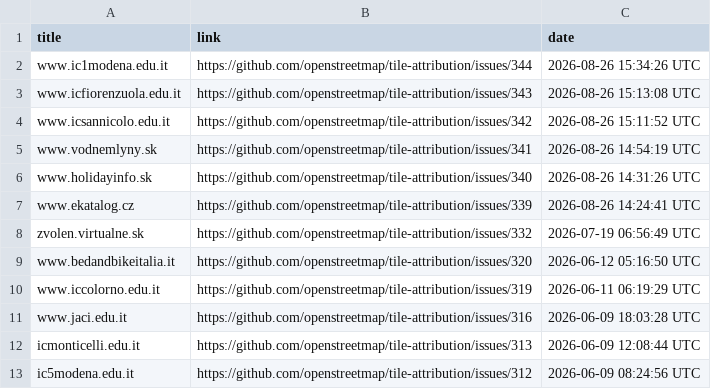
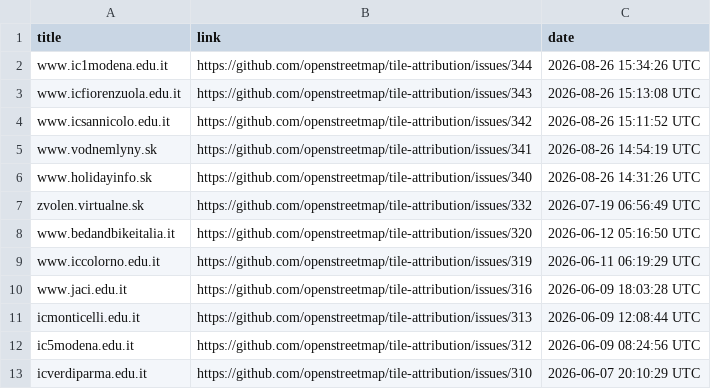
Before and after one commit to openstreetmap/tile-attribution, a CSV file: tile-attribution.csv, drawn as a sheet; only a part is shown; the shorter side is filled out with more unchanged rows.

Commit message:
Removed www.ekatalog.cz in tile-attribution.csv

```diff
--- a/tile-attribution.csv
+++ b/tile-attribution.csv
@@ -6,3 +6,2 @@ www.vodnemlyny.sk,https://github.com/openstreetmap/tile-attribution/issues/341,2
 www.holidayinfo.sk,https://github.com/openstreetmap/tile-attribution/issues/340,2026-08-26 14:31:26 UTC
-www.ekatalog.cz,https://github.com/openstreetmap/tile-attribution/issues/339,2026-08-26 14:24:41 UTC
 zvolen.virtualne.sk,https://github.com/openstreetmap/tile-attribution/issues/332,2026-07-19 06:56:49 UTC
```
Also changed, not shown: 1 other file.
